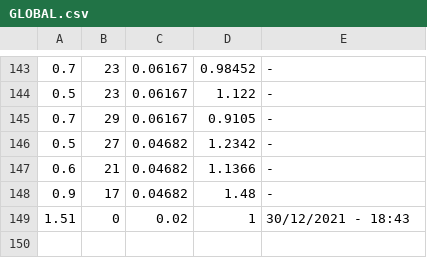
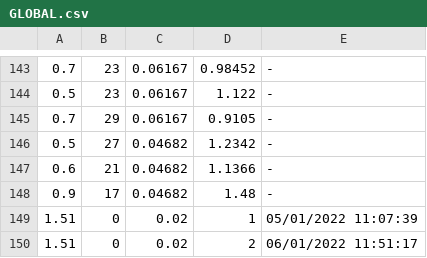
Before and after one commit to quocsonnguyen/cognite, a CSV file: data/GLOBAL.csv, drawn as a sheet; only a part is shown, gaps mark what is left out.

```diff
--- a/data/GLOBAL.csv
+++ b/data/GLOBAL.csv
@@ -148,2 +148,3 @@
 0.9,17,0.04682,1.48,-
-1.51, 0, 0.02, 1, 30/12/2021 - 18:43
+1.51, 0, 0.02, 1, 05/01/2022 11:07:39
+1.51, 0, 0.02, 2, 06/01/2022 11:51:17
```
Also changed, not shown: data/GLOBAL_BACKUP.csv, 8 other files.
